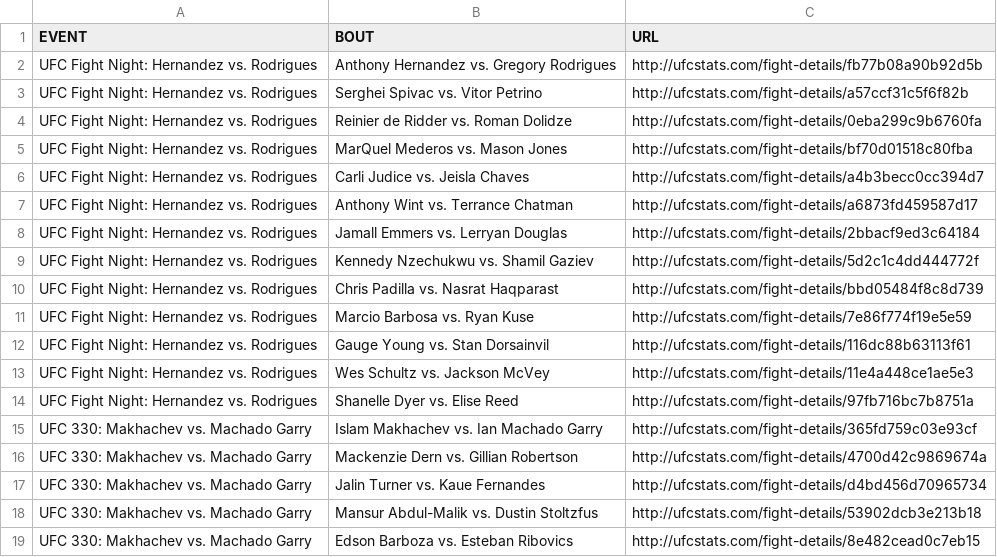
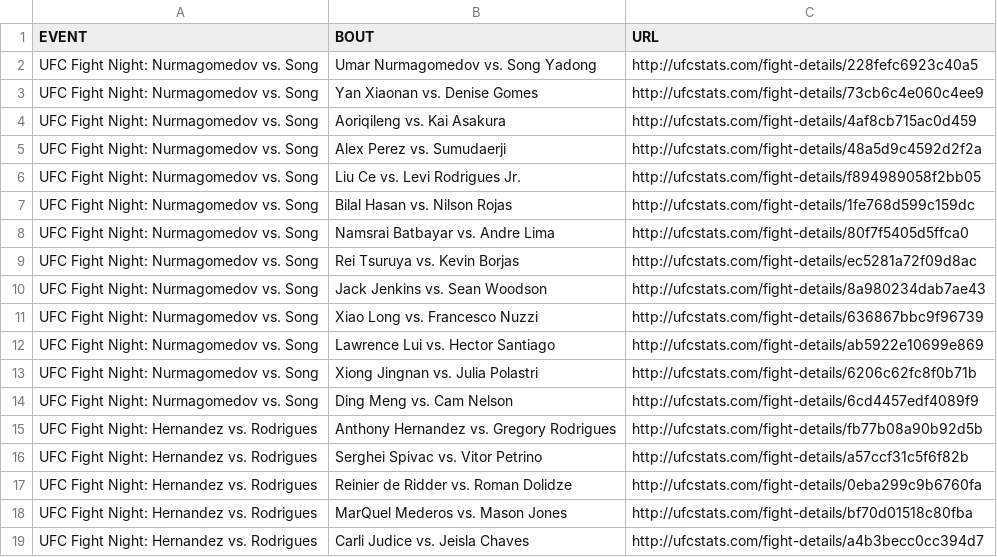
Before and after one commit to AadiKenwar1/UFC-Matchup-Predictor, a CSV file: data/ufc_fight_details.csv, drawn as a sheet; only a part is shown; the shorter side is filled out with more unchanged rows.

```diff
--- a/data/ufc_fight_details.csv
+++ b/data/ufc_fight_details.csv
@@ -1,2 +1,15 @@
 EVENT,BOUT,URL
+UFC Fight Night: Nurmagomedov vs. Song,Umar Nurmagomedov vs. Song Yadong,http://ufcstats.com/fight-details/228fefc6923c40a5
+UFC Fight Night: Nurmagomedov vs. Song,Yan Xiaonan vs. Denise Gomes,http://ufcstats.com/fight-details/73cb6c4e060c4ee9
+UFC Fight Night: Nurmagomedov vs. Song,Aoriqileng vs. Kai Asakura,http://ufcstats.com/fight-details/4af8cb715ac0d459
+UFC Fight Night: Nurmagomedov vs. Song,Alex Perez vs. Sumudaerji,http://ufcstats.com/fight-details/48a5d9c4592d2f2a
+UFC Fight Night: Nurmagomedov vs. Song,Liu Ce vs. Levi Rodrigues Jr.,http://ufcstats.com/fight-details/f894989058f2bb05
+UFC Fight Night: Nurmagomedov vs. Song,Bilal Hasan vs. Nilson Rojas,http://ufcstats.com/fight-details/1fe768d599c159dc
+UFC Fight Night: Nurmagomedov vs. Song,Namsrai Batbayar vs. Andre Lima,http://ufcstats.com/fight-details/80f7f5405d5ffca0
+UFC Fight Night: Nurmagomedov vs. Song,Rei Tsuruya vs. Kevin Borjas,http://ufcstats.com/fight-details/ec5281a72f09d8ac
+UFC Fight Night: Nurmagomedov vs. Song,Jack Jenkins vs. Sean Woodson,http://ufcstats.com/fight-details/8a980234dab7ae43
+UFC Fight Night: Nurmagomedov vs. Song,Xiao Long vs. Francesco Nuzzi,http://ufcstats.com/fight-details/636867bbc9f96739
+UFC Fight Night: Nurmagomedov vs. Song,Lawrence Lui vs. Hector Santiago,http://ufcstats.com/fight-details/ab5922e10699e869
+UFC Fight Night: Nurmagomedov vs. Song,Xiong Jingnan vs. Julia Polastri,http://ufcstats.com/fight-details/6206c62fc8f0b71b
+UFC Fight Night: Nurmagomedov vs. Song,Ding Meng vs. Cam Nelson,http://ufcstats.com/fight-details/6cd4457edf4089f9
 UFC Fight Night: Hernandez vs. Rodrigues,Anthony Hernandez vs. Gregory Rodrigues,http://ufcstats.com/fight-details/fb77b08a90b92d5b
```
Also changed, not shown: data/ufc_fighter_details.csv, data/ufc_fighter_tott.csv, 13 other files.
